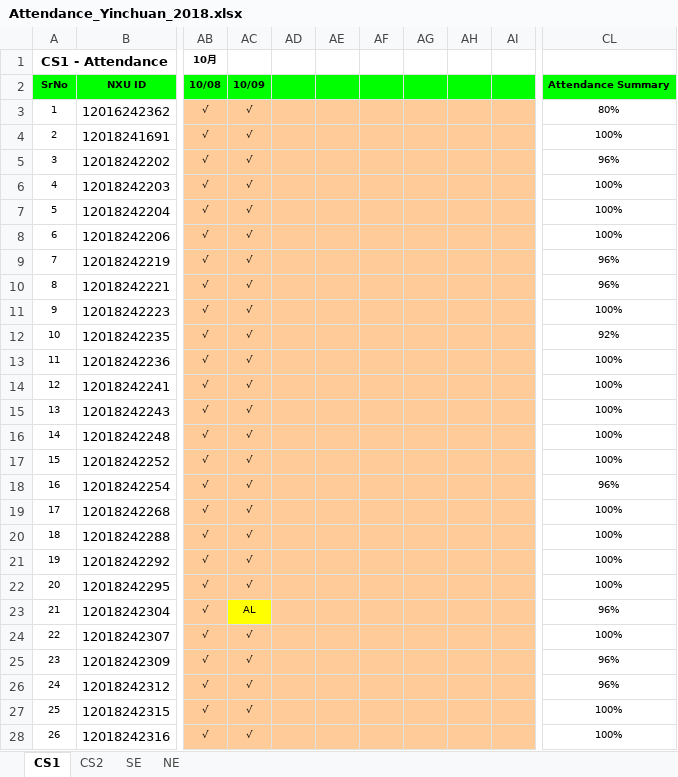
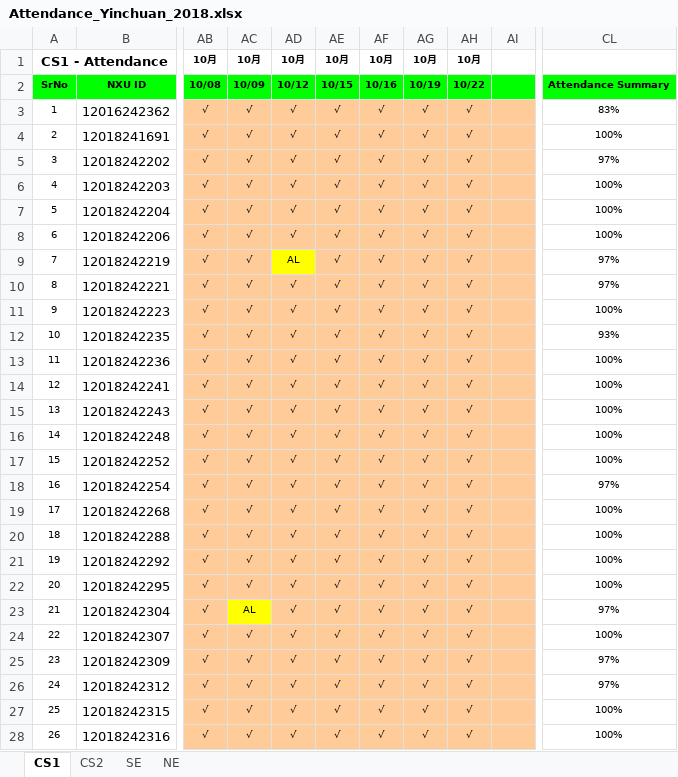
Before and after one commit to niit-nxu/Sept-2020---Jan-2021, an Excel workbook: Grade 2018/Attendance/Attendance_Yinchuan_2018.xlsx, sheet CS1, drawn as a sheet; only a part is shown, gaps mark what is left out; values as stored, in another font and other column widths than the file's, no borders; conditional formats not drawn; the diff covers the shown part only; the diff names each change by its address in the sheet, - before the commit and + after, or states it on an @@ line.

```diff
--- a/Grade 2018/Attendance/Attendance_Yinchuan_2018.xlsx (sheet CS1)
+++ b/Grade 2018/Attendance/Attendance_Yinchuan_2018.xlsx (sheet CS1)
-AC1: (empty)
+AC1: 10月
-AD1: (empty)
+AD1: 10月
-AE1: (empty)
+AE1: 10月
-AF1: (empty)
+AF1: 10月
-AG1: (empty)
+AG1: 10月
-AH1: (empty)
+AH1: 10月
-AD2: (empty)
+AD2: 10/12
-AE2: (empty)
+AE2: 10/15
-AF2: (empty)
+AF2: 10/16
-AG2: (empty)
+AG2: 10/19
-AH2: (empty)
+AH2: 10/22
-AD3:AD8: (empty)
+AD3:AD8: √
-AE3:AE28: (empty)
+AE3:AE28: √
-AF3:AF28: (empty)
+AF3:AF28: √
-AG3:AG28: (empty)
+AG3:AG28: √
-AH3:AH28: (empty)
+AH3:AH28: √
-CL3: 80%
+CL3: 83%
-CL5: 96%
+CL5: 97%
-AD9: (empty)
+AD9: AL
-AD9 fill: #FFCC99
+AD9 fill: #FFFF00
-CL9:CL10: 96%
+CL9:CL10: 97%
-AD10:AD28: (empty)
+AD10:AD28: √
-CL12: 92%
+CL12: 93%
-CL18: 96%
+CL18: 97%
-CL23: 96%
+CL23: 97%
-CL25:CL26: 96%
+CL25:CL26: 97%
```
Also changed, not shown: 123 edited cells and cell formats elsewhere in this sheet, sheet CS2, Grade 2018/HomeAssignment/HA_Summary_YC_2018.xlsx, Grade 2018/MilestoneCompletion/Sem5_JSF_HBN_WS_Spring_Status.xlsx.
